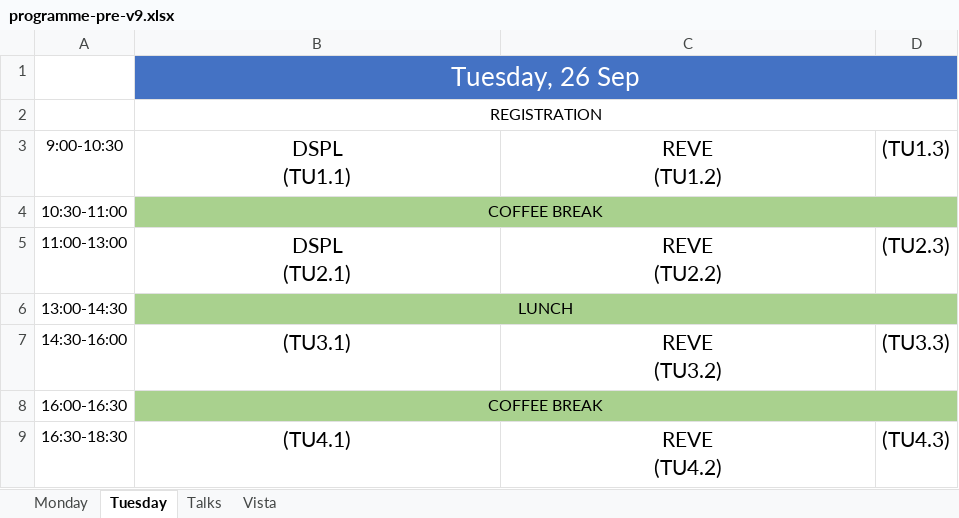
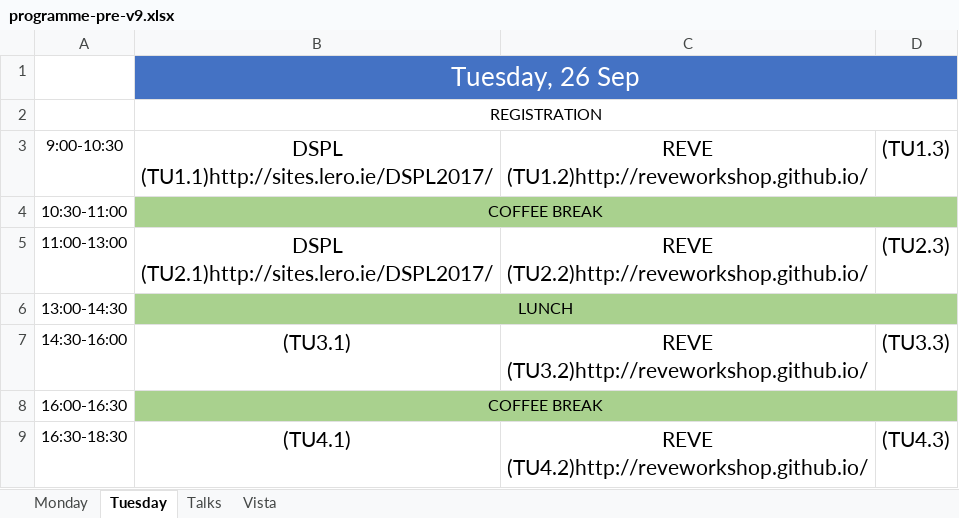
Before and after one commit to practicasEGC/program-manager-wpp, an Excel workbook: programme-pre-v9.xlsx, sheet Tuesday, drawn as a sheet; values as stored, in another font and other column widths than the file's, no borders; ↵ is a line break in a cell; the diff names each change by its address in the sheet, - before the commit and + after, or states it on an @@ line.

```diff
--- a/programme-pre-v9.xlsx (sheet Tuesday)
+++ b/programme-pre-v9.xlsx (sheet Tuesday)
-B3: DSPL ↵ (TU1.1)
+B3: DSPL ↵ (TU1.1)http://sites.lero.ie/DSPL2017/
-C3: REVE ↵ (TU1.2)
+C3: REVE ↵ (TU1.2)http://reveworkshop.github.io/
-B5: DSPL ↵ (TU2.1)
+B5: DSPL ↵ (TU2.1)http://sites.lero.ie/DSPL2017/
-C5: REVE ↵ (TU2.2)
+C5: REVE ↵ (TU2.2)http://reveworkshop.github.io/
-C7: REVE ↵ (TU3.2)
+C7: REVE ↵ (TU3.2)http://reveworkshop.github.io/
-C9: REVE ↵ (TU4.2)
+C9: REVE ↵ (TU4.2)http://reveworkshop.github.io/
```
Also changed, not shown: sheet Talks, sheet Monday, 11 other files.
